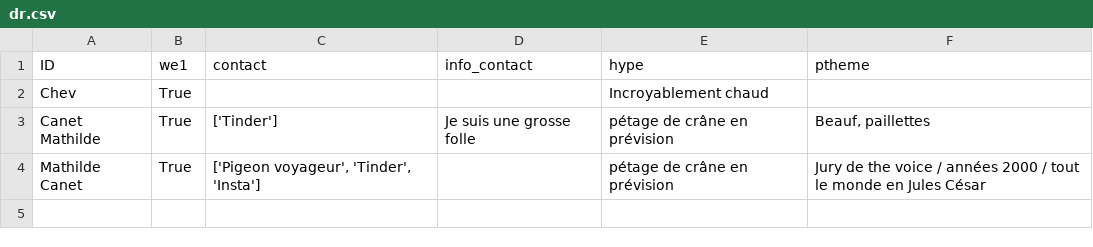
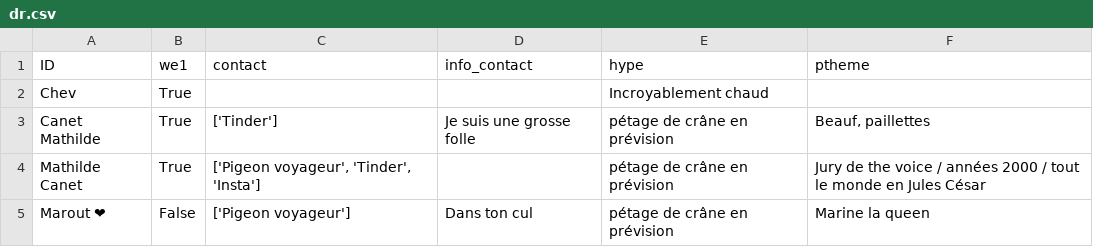
Before and after one commit to ptitchev/private_streamlit, a CSV file: data/dr.csv, drawn as a sheet; the diff names each change by its address in the sheet, - before the commit and + after, or states it on an @@ line.

Commit message:
Updated

```diff
--- a/data/dr.csv
+++ b/data/dr.csv
+row 5: Marout ❤ | False | ['Pigeon voyageur'] | Dans ton cul | pétage de crâne en prévision | Marine la queen
```
